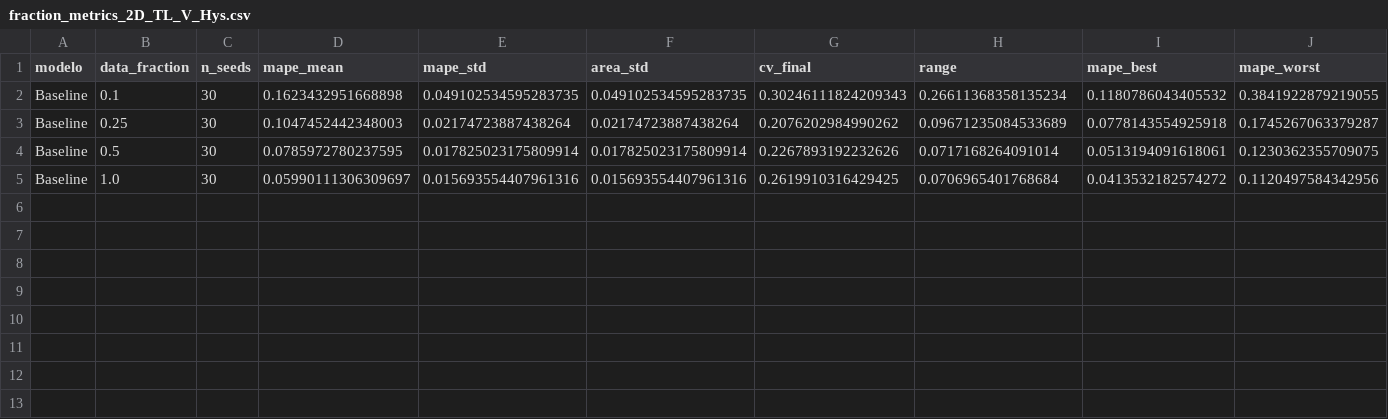
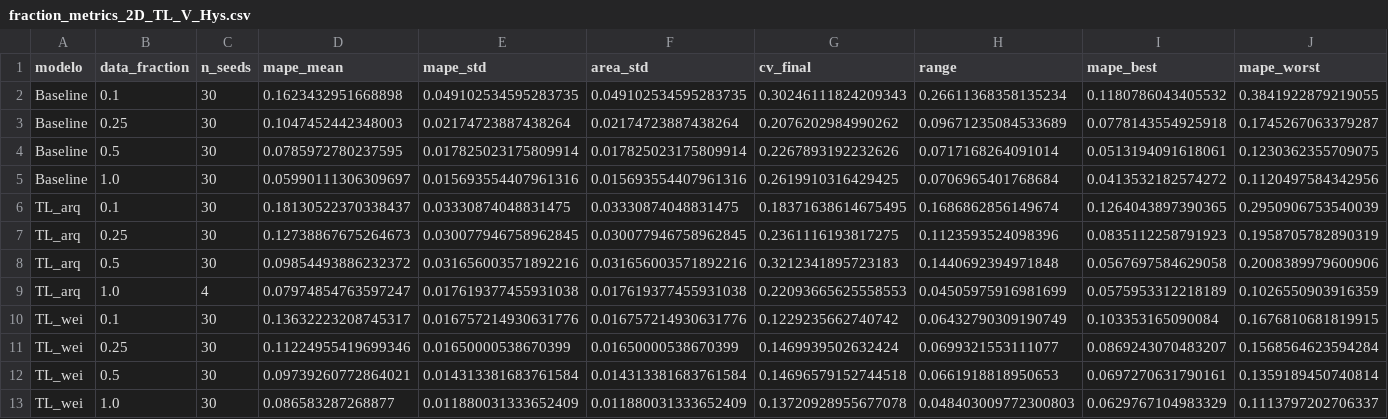
Before and after one commit to Pedro-Rick/IC, a CSV file: transferLearning/TL_results/1global_results/fraction_metrics/fraction_metrics_2D_TL_V_Hys.csv, drawn as a sheet; the diff names each change by its address in the sheet, - before the commit and + after, or states it on an @@ line.

Commit message:
resultados as porcentage

```diff
--- a/transferLearning/TL_results/1global_results/fraction_metrics/fraction_metrics_2D_TL_V_Hys.csv
+++ b/transferLearning/TL_results/1global_results/fraction_metrics/fraction_metrics_2D_TL_V_Hys.csv
+row 6: TL_arq | 0.1 | 30 | 0.18130522370338437 | 0.03330874048831475 | 0.03330874048831475 | 0.18371638614675495 | 0.1686862856149674 | 0.1264043897390365 | 0.2950906753540039
+row 7: TL_arq | 0.25 | 30 | 0.12738867675264673 | 0.030077946758962845 | 0.030077946758962845 | 0.2361116193817275 | 0.1123593524098396 | 0.0835112258791923 | 0.1958705782890319
+row 8: TL_arq | 0.5 | 30 | 0.09854493886232372 | 0.031656003571892216 | 0.031656003571892216 | 0.3212341895723183 | 0.1440692394971848 | 0.0567697584629058 | 0.2008389979600906
+row 9: TL_arq | 1.0 | 4 | 0.07974854763597247 | 0.017619377455931038 | 0.017619377455931038 | 0.22093665625558553 | 0.04505975916981699 | 0.0575953312218189 | 0.1026550903916359
+row 10: TL_wei | 0.1 | 30 | 0.13632223208745317 | 0.016757214930631776 | 0.016757214930631776 | 0.1229235662740742 | 0.06432790309190749 | 0.103353165090084 | 0.1676810681819915
+row 11: TL_wei | 0.25 | 30 | 0.11224955419699346 | 0.01650000538670399 | 0.01650000538670399 | 0.1469939502632424 | 0.0699321553111077 | 0.0869243070483207 | 0.1568564623594284
+row 12: TL_wei | 0.5 | 30 | 0.09739260772864021 | 0.014313381683761584 | 0.014313381683761584 | 0.14696579152744518 | 0.0661918818950653 | 0.0697270631790161 | 0.1359189450740814
+row 13: TL_wei | 1.0 | 30 | 0.086583287268877 | 0.011880031333652409 | 0.011880031333652409 | 0.13720928955677078 | 0.048403009772300803 | 0.0629767104983329 | 0.1113797202706337
```
Also changed, not shown: transferLearning/TL_results/1global_results/fraction_metrics/fraction_metrics_2D_TL_Nabla_Hys.csv, 12 other files.
